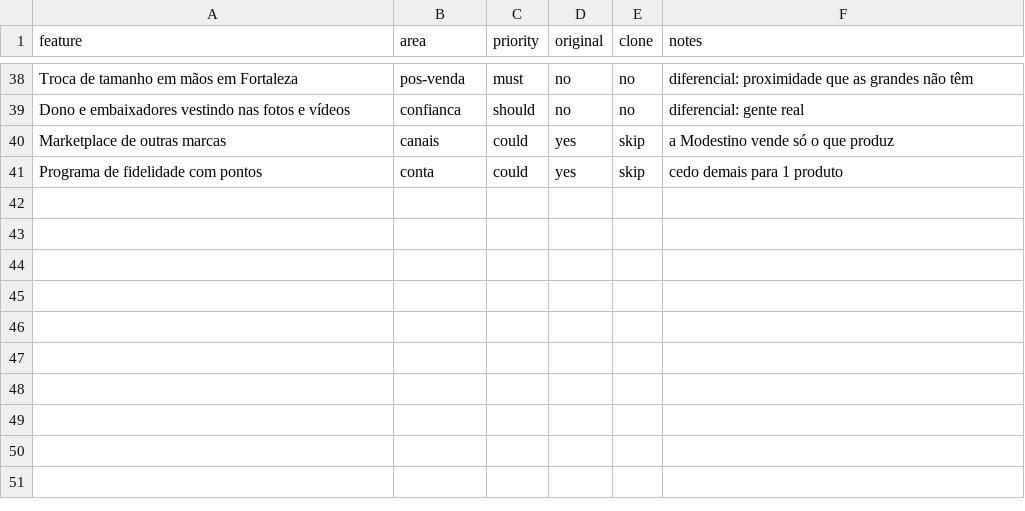
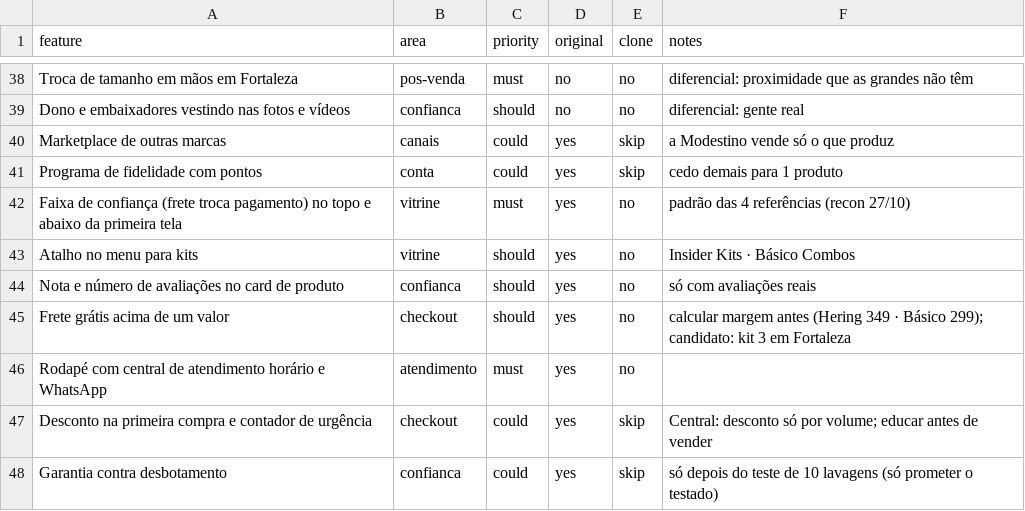
Before and after one commit to jholanda87/api-store, a CSV file: loja/features.csv, drawn as a sheet; only a part is shown, gaps mark what is left out; the diff names each change by its address in the sheet, - before the commit and + after, or states it on an @@ line.

```diff
--- a/loja/features.csv
+++ b/loja/features.csv
+row 42: Faixa de confiança (frete troca pagamento) no topo e abaixo da primeira tela | vitrine | must | yes | no | padrão das 4 referências (recon 27/10)
+row 43: Atalho no menu para kits | vitrine | should | yes | no | Insider Kits · Básico Combos
+row 44: Nota e número de avaliações no card de produto | confianca | should | yes | no | só com avaliações reais
+row 45: Frete grátis acima de um valor | checkout | should | yes | no | calcular margem antes (Hering 349 · Básico 299); candidato: kit 3 em Fortaleza
+row 46: Rodapé com central de atendimento horário e WhatsApp | atendimento | must | yes | no
+row 47: Desconto na primeira compra e contador de urgência | checkout | could | yes | skip | Central: desconto só por volume; educar antes de vender
+row 48: Garantia contra desbotamento | confianca | could | yes | skip | só depois do teste de 10 lavagens (só prometer o testado)
```
Also changed, not shown: 17 other files.
